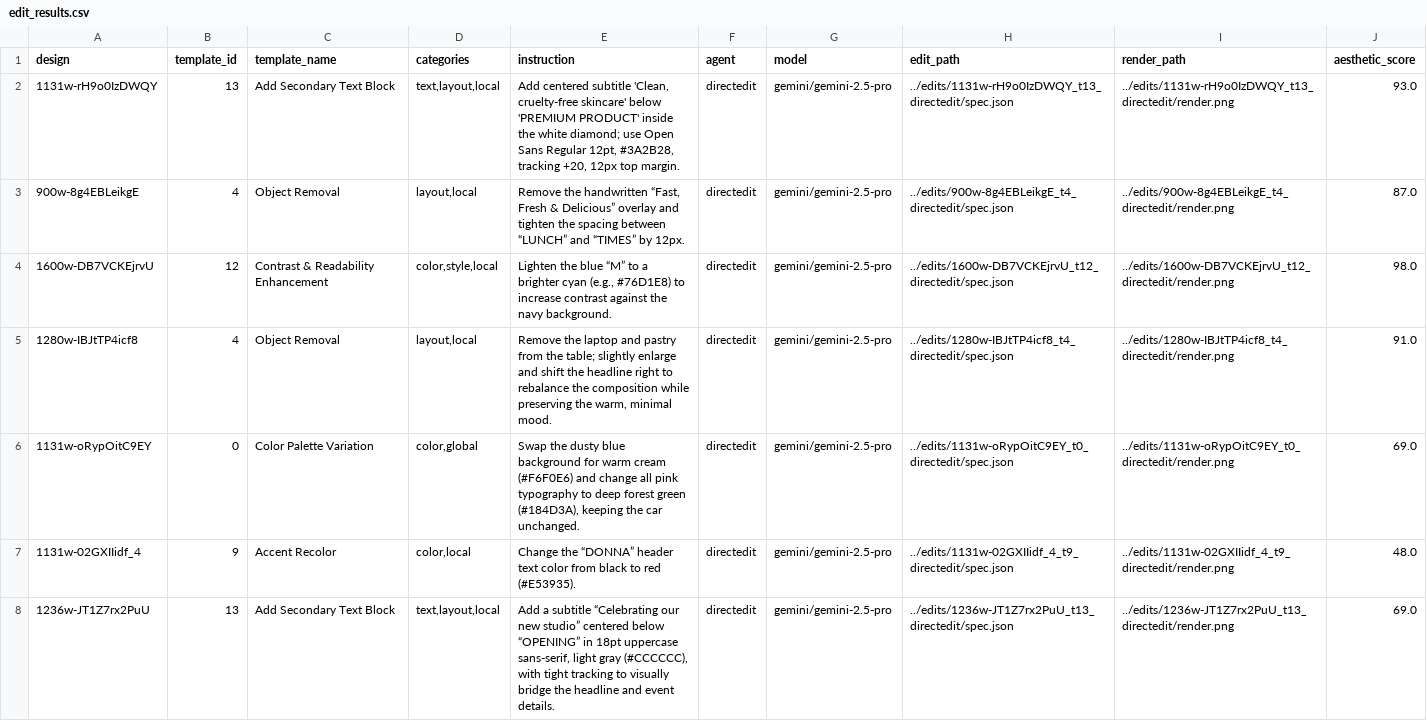
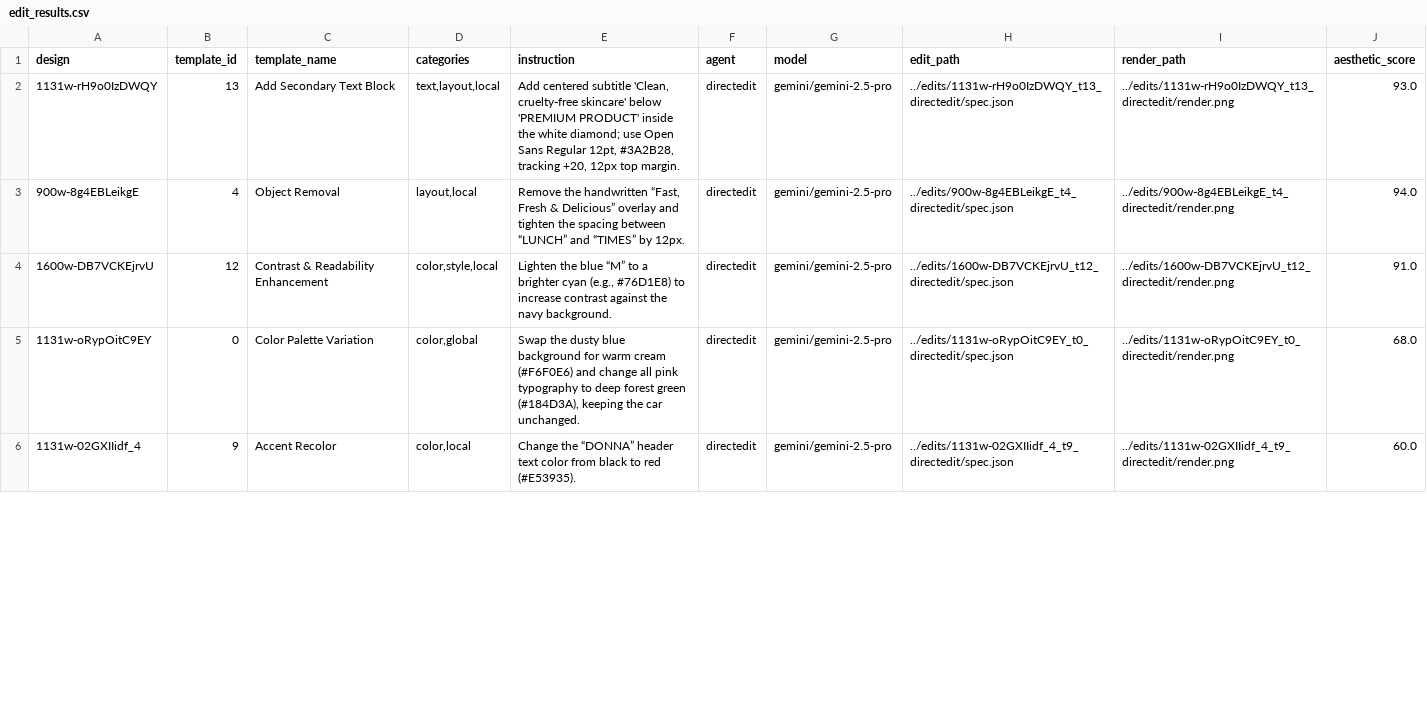
Before and after one commit to DaveFerBear/reconstruction-research, a CSV file: notebooks/edit_results.csv, drawn as a sheet; only a part is shown; the diff covers the shown part only.

```diff
--- a/notebooks/edit_results.csv
+++ b/notebooks/edit_results.csv
@@ -2,7 +2,5 @@ design,template_id,template_name,categories,instruction,agent,model,edit_path,re
 1131w-rH9o0IzDWQY,13,Add Secondary Text Block,"text,layout,local","Add centered subtitle 'Clean, cruelty-free skincare' below 'PREMIUM PRODUCT' inside the white diamond; use Open Sans Regular 12pt, #3A2B28, tracking +20, 12px top margin.",directedit,gemini/gemini-2.5-pro,../edits/1131w-rH9o0IzDWQY_t13_directedit/spec.json,../edits/1131w-rH9o0IzDWQY_t13_directedit/render.png,93.0
-900w-8g4EBLeikgE,4,Object Removal,"layout,local","Remove the handwritten “Fast, Fresh & Delicious” overlay and tighten the spacing between “LUNCH” and “TIMES” by 12px.",directedit,gemini/gemini-2.5-pro,../edits/900w-8g4EBLeikgE_t4_directedit/spec.json,../edits/900w-8g4EBLeikgE_t4_directedit/render.png,87.0
-1600w-DB7VCKEjrvU,12,Contrast & Readability Enhancement,"color,style,local","Lighten the blue “M” to a brighter cyan (e.g., #76D1E8) to increase contrast against the navy background.",directedit,gemini/gemini-2.5-pro,../edits/1600w-DB7VCKEjrvU_t12_directedit/spec.json,../edits/1600w-DB7VCKEjrvU_t12_directedit/render.png,98.0
-1280w-IBJtTP4icf8,4,Object Removal,"layout,local","Remove the laptop and pastry from the table; slightly enlarge and shift the headline right to rebalance the composition while preserving the warm, minimal mood.",directedit,gemini/gemini-2.5-pro,../edits/1280w-IBJtTP4icf8_t4_directedit/spec.json,../edits/1280w-IBJtTP4icf8_t4_directedit/render.png,91.0
-1131w-oRypOitC9EY,0,Color Palette Variation,"color,global","Swap the dusty blue background for warm cream (#F6F0E6) and change all pink typography to deep forest green (#184D3A), keeping the car unchanged.",directedit,gemini/gemini-2.5-pro,../edits/1131w-oRypOitC9EY_t0_directedit/spec.json,../edits/1131w-oRypOitC9EY_t0_directedit/render.png,69.0
-1131w-02GXIIidf_4,9,Accent Recolor,"color,local",Change the “DONNA” header text color from black to red (#E53935).,directedit,gemini/gemini-2.5-pro,../edits/1131w-02GXIIidf_4_t9_directedit/spec.json,../edits/1131w-02GXIIidf_4_t9_directedit/render.png,48.0
-1236w-JT1Z7rx2PuU,13,Add Secondary Text Block,"text,layout,local","Add a subtitle “Celebrating our new studio” centered below “OPENING” in 18pt uppercase sans-serif, light gray (#CCCCCC), with tight tracking to visually bridge the headline and event details.",directedit,gemini/gemini-2.5-pro,../edits/1236w-JT1Z7rx2PuU_t13_directedit/spec.json,../edits/1236w-JT1Z7rx2PuU_t13_directedit/render.png,69.0
+900w-8g4EBLeikgE,4,Object Removal,"layout,local","Remove the handwritten “Fast, Fresh & Delicious” overlay and tighten the spacing between “LUNCH” and “TIMES” by 12px.",directedit,gemini/gemini-2.5-pro,../edits/900w-8g4EBLeikgE_t4_directedit/spec.json,../edits/900w-8g4EBLeikgE_t4_directedit/render.png,94.0
+1600w-DB7VCKEjrvU,12,Contrast & Readability Enhancement,"color,style,local","Lighten the blue “M” to a brighter cyan (e.g., #76D1E8) to increase contrast against the navy background.",directedit,gemini/gemini-2.5-pro,../edits/1600w-DB7VCKEjrvU_t12_directedit/spec.json,../edits/1600w-DB7VCKEjrvU_t12_directedit/render.png,91.0
+1131w-oRypOitC9EY,0,Color Palette Variation,"color,global","Swap the dusty blue background for warm cream (#F6F0E6) and change all pink typography to deep forest green (#184D3A), keeping the car unchanged.",directedit,gemini/gemini-2.5-pro,../edits/1131w-oRypOitC9EY_t0_directedit/spec.json,../edits/1131w-oRypOitC9EY_t0_directedit/render.png,68.0
+1131w-02GXIIidf_4,9,Accent Recolor,"color,local",Change the “DONNA” header text color from black to red (#E53935).,directedit,gemini/gemini-2.5-pro,../edits/1131w-02GXIIidf_4_t9_directedit/spec.json,../edits/1131w-02GXIIidf_4_t9_directedit/render.png,60.0
```
Also changed, not shown: 2 added rows and 9 edited cells elsewhere in this file, notebooks/edit_results_scored.csv, 36 other files.
